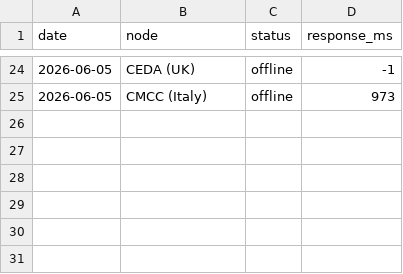
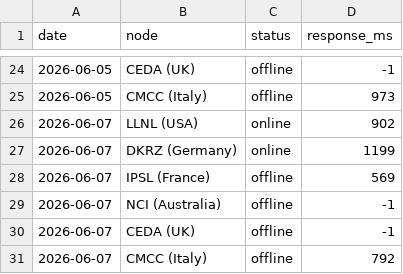
Before and after one commit to rushmarshall/CMIP6-Downloader, a CSV file: docs/esgf-history.csv, drawn as a sheet; only a part is shown, gaps mark what is left out.

```diff
--- a/docs/esgf-history.csv
+++ b/docs/esgf-history.csv
@@ -25 +25,7 @@ date,node,status,response_ms
 2026-06-05,CMCC (Italy),offline,973
+2026-06-07,LLNL (USA),online,902
+2026-06-07,DKRZ (Germany),online,1199
+2026-06-07,IPSL (France),offline,569
+2026-06-07,NCI (Australia),offline,-1
+2026-06-07,CEDA (UK),offline,-1
+2026-06-07,CMCC (Italy),offline,792
```
Also changed, not shown: 2 other files.
